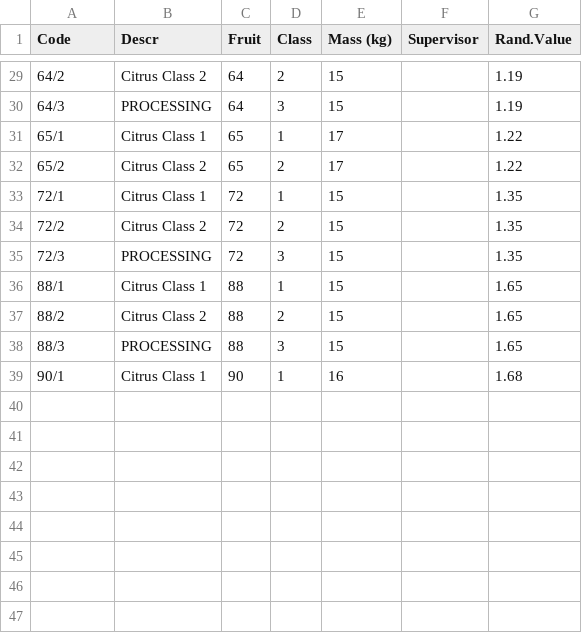
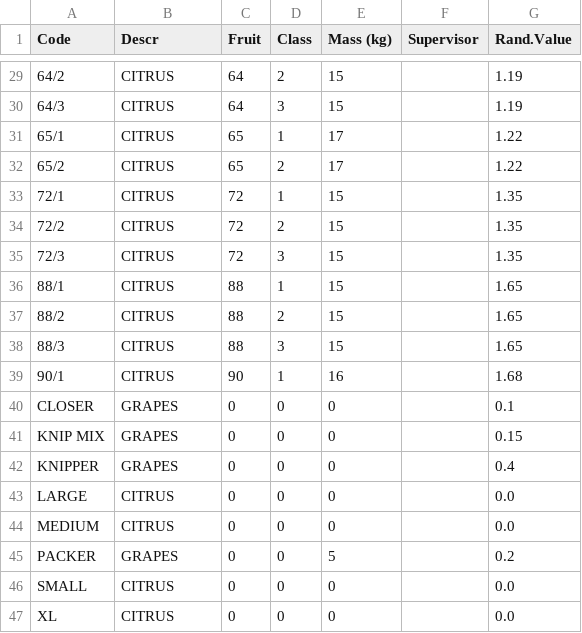
Before and after one commit to gclaassen/WinScanExternalBarcodeClientUI, a CSV file: DataStore/Products/prodcodes.csv, drawn as a sheet; only a part is shown, gaps mark what is left out; the diff covers the shown part only.

```diff
--- a/DataStore/Products/prodcodes.csv
+++ b/DataStore/Products/prodcodes.csv
@@ -29,11 +29,19 @@ Code,Descr,Fruit,Class,Mass (kg),Supervisor,Rand.Value
-64/2,Citrus Class 2,64,2,15,,1.19
-64/3,PROCESSING,64,3,15,,1.19
-65/1,Citrus Class 1,65,1,17,,1.22
-65/2,Citrus Class 2,65,2,17,,1.22
-72/1,Citrus Class 1,72,1,15,,1.35
-72/2,Citrus Class 2,72,2,15,,1.35
-72/3,PROCESSING,72,3,15,,1.35
-88/1,Citrus Class 1,88,1,15,,1.65
-88/2,Citrus Class 2,88,2,15,,1.65
-88/3,PROCESSING,88,3,15,,1.65
-90/1,Citrus Class 1,90,1,16,,1.68
+64/2,CITRUS,64,2,15,,1.19
+64/3,CITRUS,64,3,15,,1.19
+65/1,CITRUS,65,1,17,,1.22
+65/2,CITRUS,65,2,17,,1.22
+72/1,CITRUS,72,1,15,,1.35
+72/2,CITRUS,72,2,15,,1.35
+72/3,CITRUS,72,3,15,,1.35
+88/1,CITRUS,88,1,15,,1.65
+88/2,CITRUS,88,2,15,,1.65
+88/3,CITRUS,88,3,15,,1.65
+90/1,CITRUS,90,1,16,,1.68
+CLOSER,GRAPES,0,0,0,,0.1
+KNIP MIX,GRAPES,0,0,0,,0.15
+KNIPPER,GRAPES,0,0,0,,0.4
+LARGE,CITRUS,0,0,0,,0.0
+MEDIUM,CITRUS,0,0,0,,0.0
+PACKER,GRAPES,0,0,5,,0.2
+SMALL,CITRUS,0,0,0,,0.0
+XL,CITRUS,0,0,0,,0.0
```
Also changed, not shown: 29 edited cells elsewhere in this file, 7 other files.
